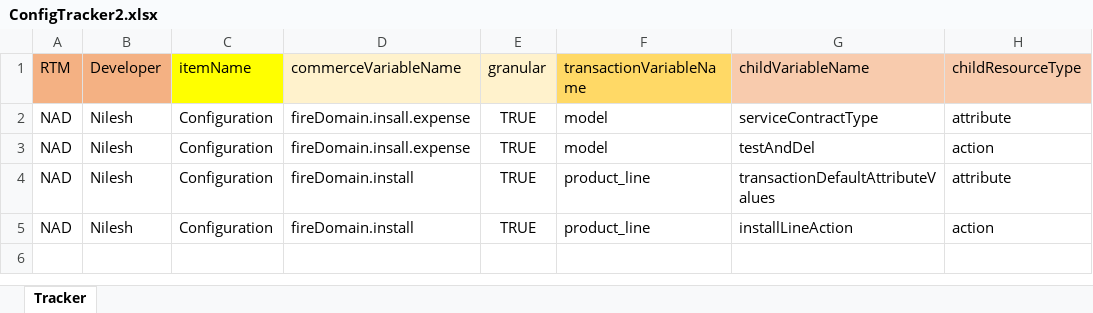
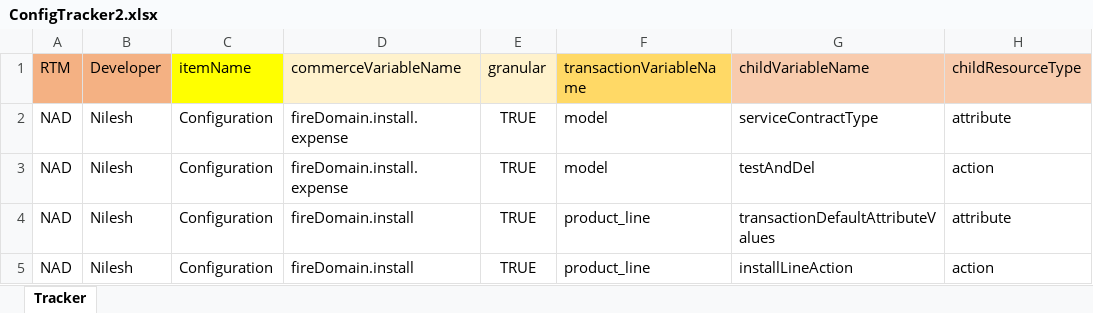
Before and after one commit to thakurnilesh/CMPX-Replit, an Excel workbook: ConfigTracker2.xlsx, sheet Tracker, drawn as a sheet; values as stored, in another font and other column widths than the file's, no borders; the diff names each change by its address in the sheet, - before the commit and + after, or states it on an @@ line.

```diff
--- a/ConfigTracker2.xlsx (sheet Tracker)
+++ b/ConfigTracker2.xlsx (sheet Tracker)
-D2:D3 (commerceVariableName): fireDomain.insall.expense
+D2:D3 (commerceVariableName): fireDomain.install.expense
```
